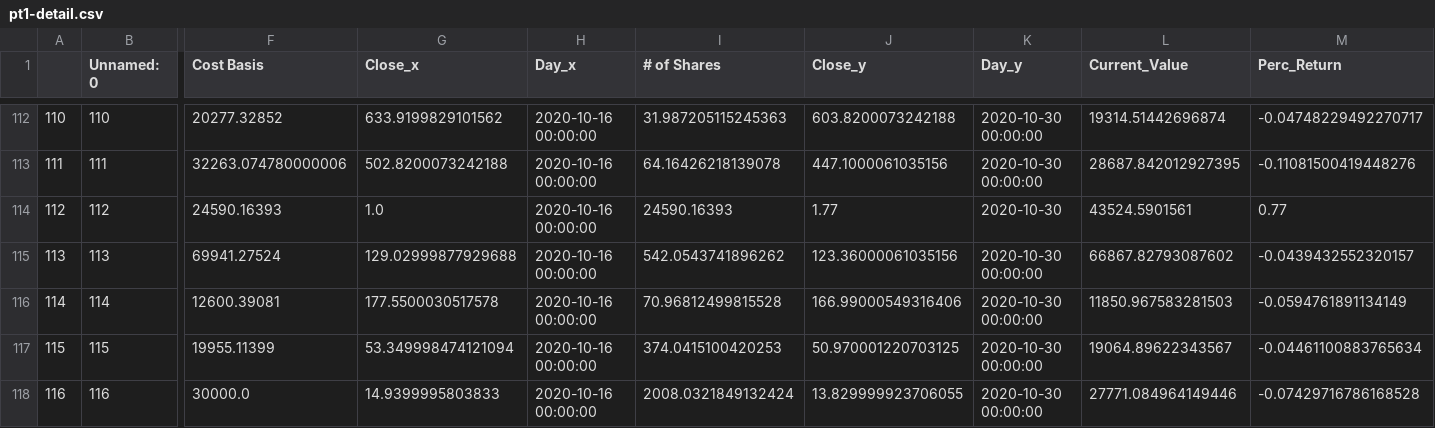
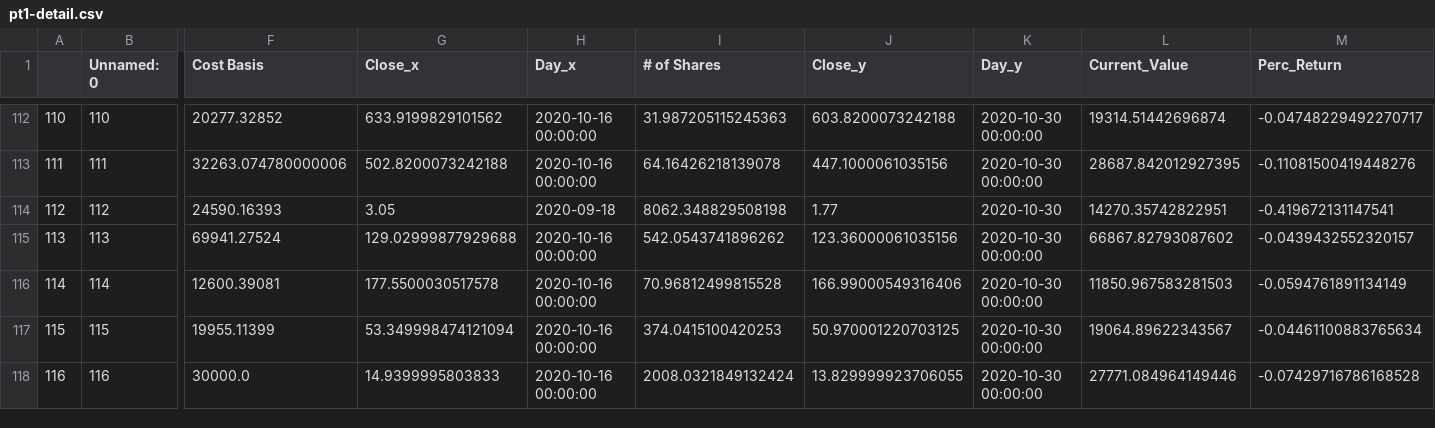
Before and after one commit to bkreis84/Portfolio-Challenge2, a CSV file: pt1-detail.csv, drawn as a sheet; only a part is shown, gaps mark what is left out; the diff names each change by its address in the sheet, - before the commit and + after, or states it on an @@ line.

```diff
--- a/pt1-detail.csv
+++ b/pt1-detail.csv
-G114 (Close_x): 1.0
+G114 (Close_x): 3.05
-H114 (Day_x): 2020-10-16 00:00:00
+H114 (Day_x): 2020-09-18
-I114 (# of Shares): 24590.16393
+I114 (# of Shares): 8062.348829508198
-L114 (Current_Value): 43524.5901561
+L114 (Current_Value): 14270.35742822951
-M114 (Perc_Return): 0.77
+M114 (Perc_Return): -0.419672131147541
```
Also changed, not shown: individual rankings.csv.
